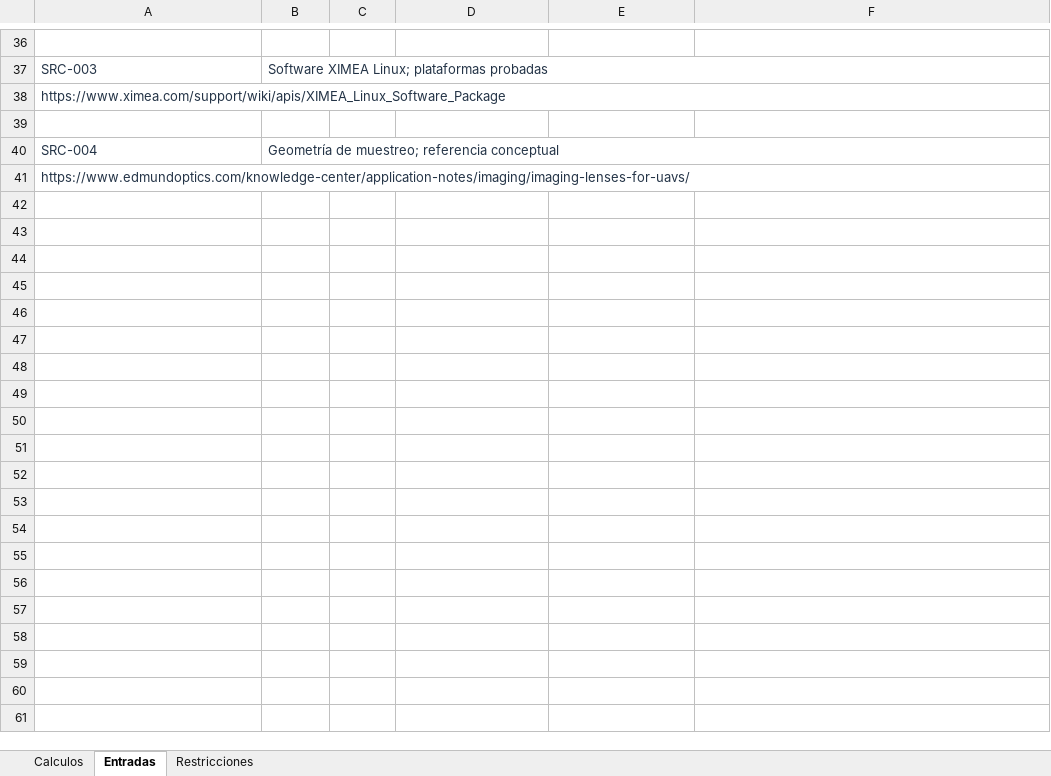
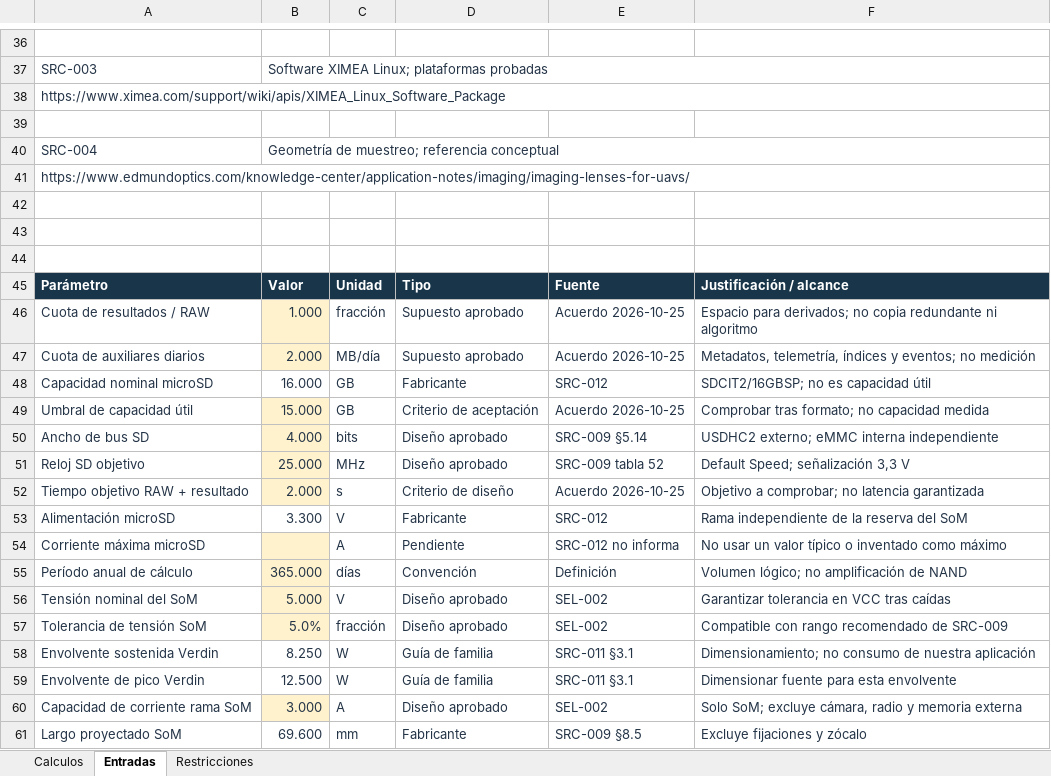
Before and after one commit to Daniel50726/CubeSat-UD34_Practica4, an Excel workbook: calculos/calculos_y_restricciones.xlsx, sheet Entradas, drawn as a sheet; only a part is shown, gaps mark what is left out; values as stored, in another font and other column widths than the file's, no borders; the diff covers the shown part only; the diff names each change by its address in the sheet, - before the commit and + after, or states it on an @@ line.

Commit message:
design: integrar almacenamiento aprobado y calculos justificados

```diff
--- a/calculos/calculos_y_restricciones.xlsx (sheet Entradas)
+++ b/calculos/calculos_y_restricciones.xlsx (sheet Entradas)
+row 42: (empty)
+row 43: (empty)
+row 44: (empty)
+row 45: Parámetro | Valor | Unidad | Tipo | Fuente | Justificación / alcance
+row 46: Cuota de resultados / RAW | 1.000 | fracción | Supuesto aprobado | Acuerdo 2026-10-25 | Espacio para derivados; no copia redundante ni algoritmo
+row 47: Cuota de auxiliares diarios | 2.000 | MB/día | Supuesto aprobado | Acuerdo 2026-10-25 | Metadatos, telemetría, índices y eventos; no medición
+row 48: Capacidad nominal microSD | 16.000 | GB | Fabricante | SRC-012 | SDCIT2/16GBSP; no es capacidad útil
+row 49: Umbral de capacidad útil | 15.000 | GB | Criterio de aceptación | Acuerdo 2026-10-25 | Comprobar tras formato; no capacidad medida
+row 50: Ancho de bus SD | 4.000 | bits | Diseño aprobado | SRC-009 §5.14 | USDHC2 externo; eMMC interna independiente
+row 51: Reloj SD objetivo | 25.000 | MHz | Diseño aprobado | SRC-009 tabla 52 | Default Speed; señalización 3,3 V
+row 52: Tiempo objetivo RAW + resultado | 2.000 | s | Criterio de diseño | Acuerdo 2026-10-25 | Objetivo a comprobar; no latencia garantizada
+row 53: Alimentación microSD | 3.300 | V | Fabricante | SRC-012 | Rama independiente de la reserva del SoM
+row 54: Corriente máxima microSD |  | A | Pendiente | SRC-012 no informa | No usar un valor típico o inventado como máximo
+row 55: Período anual de cálculo | 365.000 | días | Convención | Definición | Volumen lógico; no amplificación de NAND
+row 56: Tensión nominal del SoM | 5.000 | V | Diseño aprobado | SEL-002 | Garantizar tolerancia en VCC tras caídas
+row 57: Tolerancia de tensión SoM | 5.0% | fracción | Diseño aprobado | SEL-002 | Compatible con rango recomendado de SRC-009
+row 58: Envolvente sostenida Verdin | 8.250 | W | Guía de familia | SRC-011 §3.1 | Dimensionamiento; no consumo de nuestra aplicación
+row 59: Envolvente de pico Verdin | 12.500 | W | Guía de familia | SRC-011 §3.1 | Dimensionar fuente para esta envolvente
+row 60: Capacidad de corriente rama SoM | 3.000 | A | Diseño aprobado | SEL-002 | Solo SoM; excluye cámara, radio y memoria externa
+row 61: Largo proyectado SoM | 69.600 | mm | Fabricante | SRC-009 §8.5 | Excluye fijaciones y zócalo
```
Also changed, not shown: 19 added rows and 14 edited cells elsewhere in this sheet, sheet Calculos, sheet Restricciones, 10 other files.
